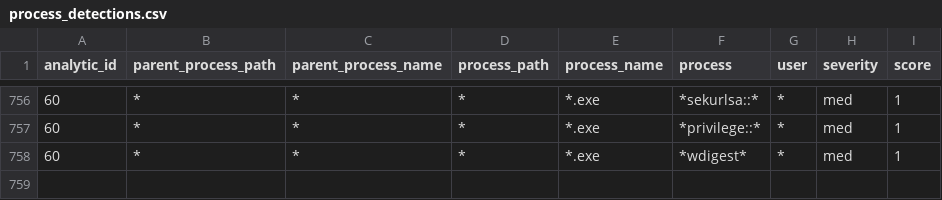
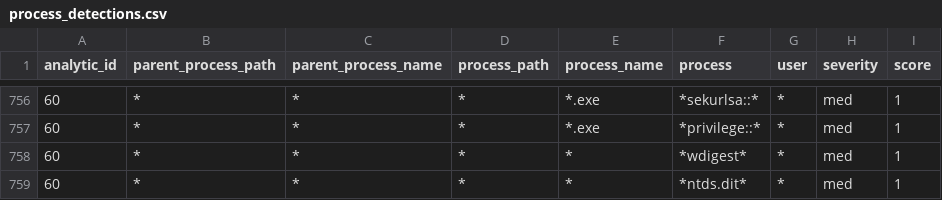
Before and after one commit to dwaynegeffroy/Windows-Authentication-Anomolies, a CSV file: lookups/process_detections.csv, drawn as a sheet; only a part is shown, gaps mark what is left out.

Commit message:
Update process_detections.csv

```diff
--- a/lookups/process_detections.csv
+++ b/lookups/process_detections.csv
@@ -757,2 +757,3 @@ analytic_id,parent_process_path,parent_process_name,process_path,process_name,pr
 60,*,*,*,*.exe,*privilege::*,*,med,1
-60,*,*,*,*.exe,*wdigest*,*,med,1
+60,*,*,*,*,*wdigest*,*,med,1
+60,*,*,*,*,*ntds.dit*,*,med,1
```
